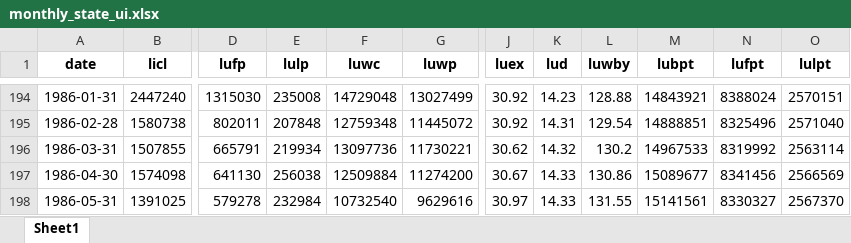
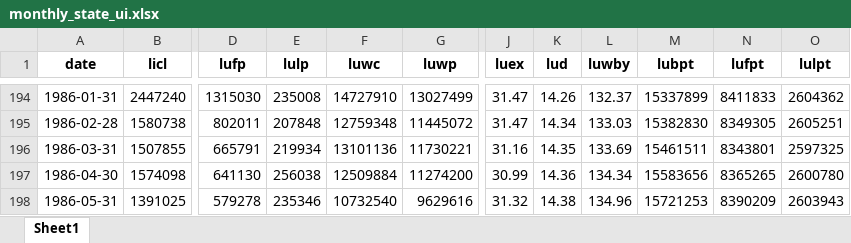
Before and after one commit to malcalakovalski/fim-pkg, an Excel workbook: data/monthly_state_ui.xlsx, sheet Sheet1, drawn as a sheet; only a part is shown, gaps mark what is left out; values as stored, in another font and other column widths than the file's, no borders; the diff covers the shown part only; the diff names each change by its address in the sheet, - before the commit and + after, or states it on an @@ line.

Commit message:
Forecast sheet prep

```diff
--- a/data/monthly_state_ui.xlsx (sheet Sheet1)
+++ b/data/monthly_state_ui.xlsx (sheet Sheet1)
-F194 (luwc): 14729048
+F194 (luwc): 14727910
-J194:J195 (luex): 30.92
+J194:J195 (luex): 31.47
-K194 (lud): 14.23
+K194 (lud): 14.26
-L194 (luwby): 128.88
+L194 (luwby): 132.37
-M194 (lubpt): 14843921
+M194 (lubpt): 15337899
-N194 (lufpt): 8388024
+N194 (lufpt): 8411833
-O194 (lulpt): 2570151
+O194 (lulpt): 2604362
-K195 (lud): 14.31
+K195 (lud): 14.34
-L195 (luwby): 129.54
+L195 (luwby): 133.03
-M195 (lubpt): 14888851
+M195 (lubpt): 15382830
-N195 (lufpt): 8325496
+N195 (lufpt): 8349305
-O195 (lulpt): 2571040
+O195 (lulpt): 2605251
-F196 (luwc): 13097736
+F196 (luwc): 13101136
-J196 (luex): 30.62
+J196 (luex): 31.16
-K196 (lud): 14.32
+K196 (lud): 14.35
-L196 (luwby): 130.2
+L196 (luwby): 133.69
-M196 (lubpt): 14967533
+M196 (lubpt): 15461511
-N196 (lufpt): 8319992
+N196 (lufpt): 8343801
-O196 (lulpt): 2563114
+O196 (lulpt): 2597325
-J197 (luex): 30.67
+J197 (luex): 30.99
-K197 (lud): 14.33
+K197 (lud): 14.36
-L197 (luwby): 130.86
+L197 (luwby): 134.34
-M197 (lubpt): 15089677
+M197 (lubpt): 15583656
-N197 (lufpt): 8341456
+N197 (lufpt): 8365265
-O197 (lulpt): 2566569
+O197 (lulpt): 2600780
-E198 (lulp): 232984
+E198 (lulp): 235346
-J198 (luex): 30.97
+J198 (luex): 31.32
-K198 (lud): 14.33
+K198 (lud): 14.38
-L198 (luwby): 131.55
+L198 (luwby): 134.96
-M198 (lubpt): 15141561
+M198 (lubpt): 15721253
-N198 (lufpt): 8330327
+N198 (lufpt): 8390209
-O198 (lulpt): 2567370
+O198 (lulpt): 2603943
```
Also changed, not shown: 1 added row and 289 edited cells elsewhere in this sheet, 2 other files.
